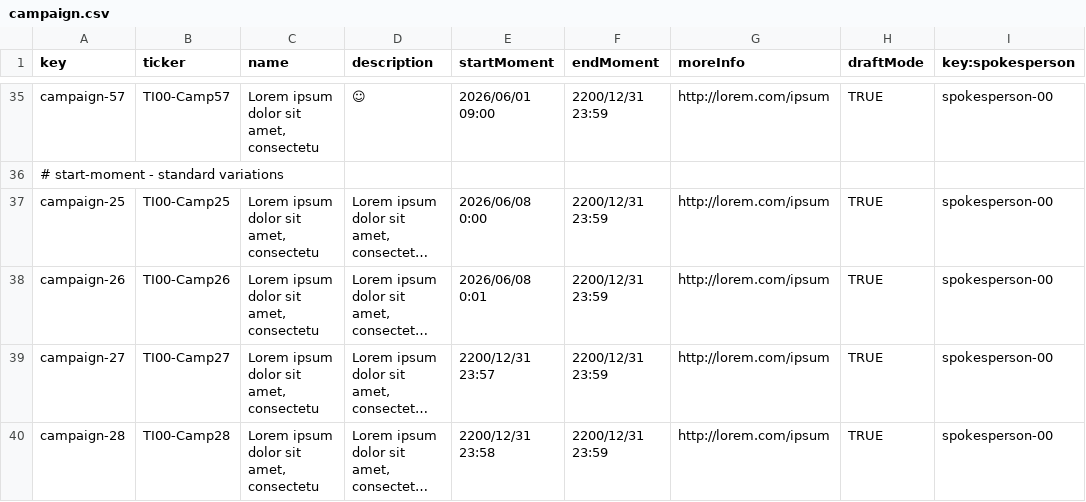
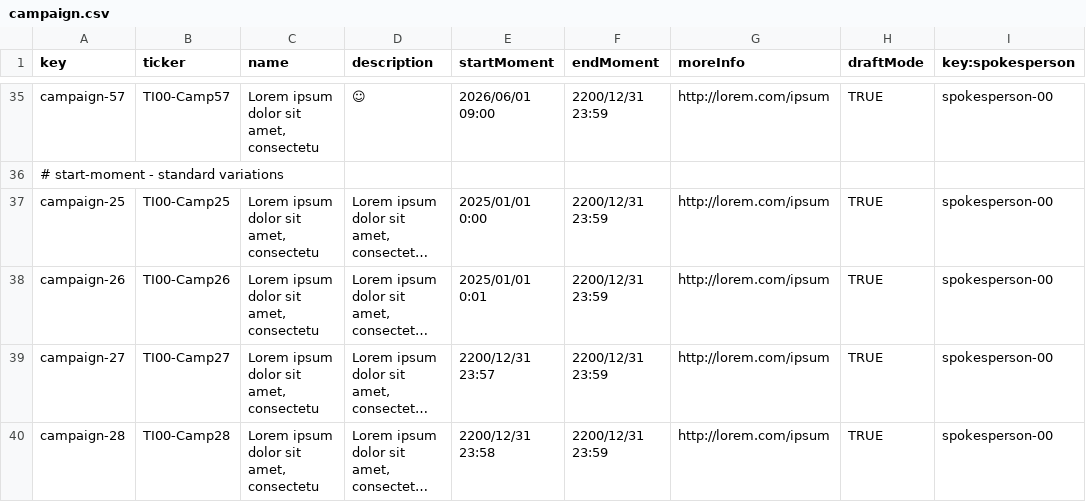
Before and after one commit to davposmar/Acme-Starters-C, a CSV file: src/main/resources/WEB-INF/data/sample/batch-01/campaign.csv, drawn as a sheet; only a part is shown, gaps mark what is left out; long unchanged cells end in …; the diff covers the shown part only; the diff names each change by its address in the sheet, - before the commit and + after, or states it on an @@ line.

```diff
--- a/src/main/resources/WEB-INF/data/sample/batch-01/campaign.csv
+++ b/src/main/resources/WEB-INF/data/sample/batch-01/campaign.csv
-E37 (startMoment): 2026/06/08 0:00
+E37 (startMoment): 2025/01/01 0:00
-E38 (startMoment): 2026/06/08 0:01
+E38 (startMoment): 2025/01/01 0:01
```
Also changed, not shown: 2 added rows and 2 edited cells elsewhere in this file, src/main/resources/WEB-INF/data/sample/batch-01/milestone.csv.
